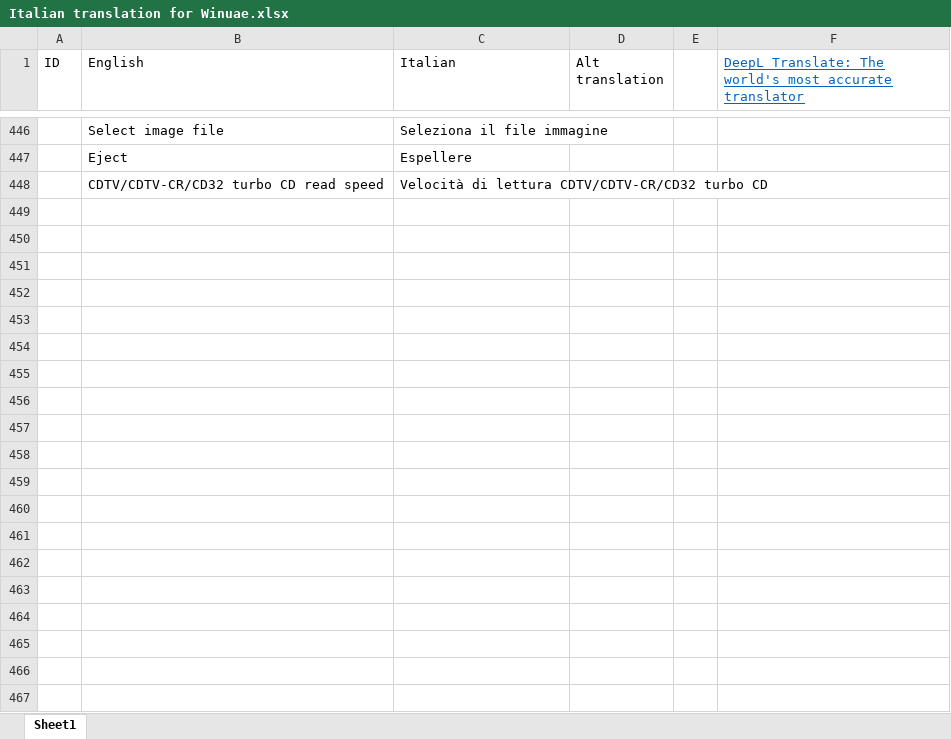
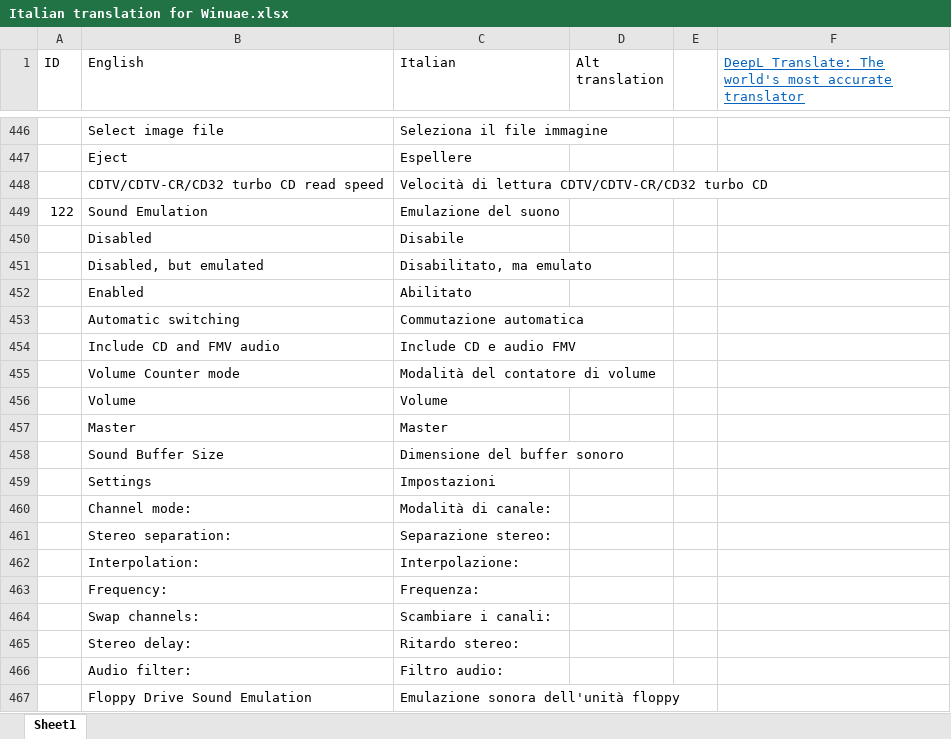
Before and after one commit to pjhutch17/WinuaeItalianTranslation, an Excel workbook: Italian translation for Winuae.xlsx, sheet Sheet1, drawn as a sheet; only a part is shown, gaps mark what is left out; values as stored, in another font and other column widths than the file's, no borders; the diff covers the shown part only; the diff names each change by its address in the sheet, - before the commit and + after, or states it on an @@ line.

Commit message:
Sound and ports translations added

```diff
--- a/Italian translation for Winuae.xlsx (sheet Sheet1)
+++ b/Italian translation for Winuae.xlsx (sheet Sheet1)
+row 449: 122 | Sound Emulation | Emulazione del suono
+row 450:  | Disabled | Disabile
+row 451:  | Disabled, but emulated | Disabilitato, ma emulato
+row 452:  | Enabled | Abilitato
+row 453:  | Automatic switching | Commutazione automatica
+row 454:  | Include CD and FMV audio | Include CD e audio FMV
+row 455:  | Volume Counter mode | Modalità del contatore di volume
+row 456:  | Volume | Volume
+row 457:  | Master | Master
+row 458:  | Sound Buffer Size | Dimensione del buffer sonoro
+row 459:  | Settings | Impostazioni
+row 460:  | Channel mode: | Modalità di canale:
+row 461:  | Stereo separation: | Separazione stereo:
+row 462:  | Interpolation: | Interpolazione:
+row 463:  | Frequency: | Frequenza:
+row 464:  | Swap channels: | Scambiare i canali:
+row 465:  | Stereo delay: | Ritardo stereo:
+row 466:  | Audio filter: | Filtro audio:
+row 467:  | Floppy Drive Sound Emulation | Emulazione sonora dell'unità floppy
```
Also changed, not shown: 30 added rows and 1 edited cell elsewhere in this sheet, 1 other file.
